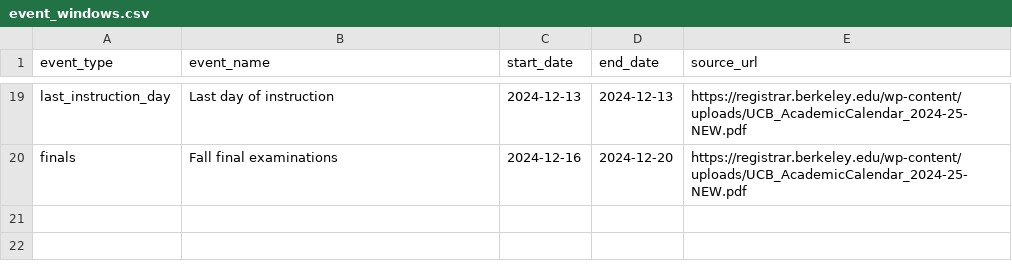
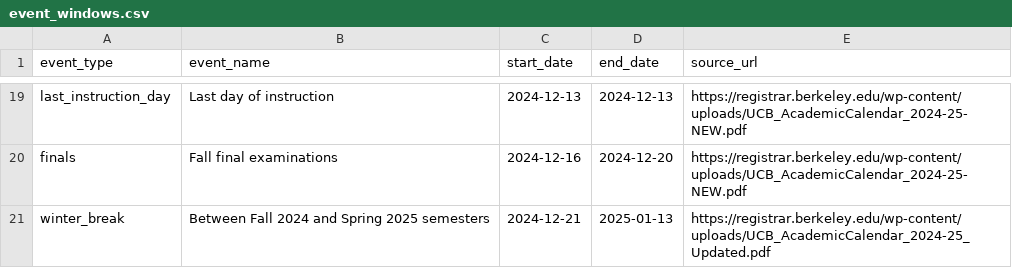
Before and after one commit to UCB-stat159-f26/final-project-team-16, a CSV file: data/calendar/event_windows.csv, drawn as a sheet; only a part is shown, gaps mark what is left out; the diff names each change by its address in the sheet, - before the commit and + after, or states it on an @@ line.

```diff
--- a/data/calendar/event_windows.csv
+++ b/data/calendar/event_windows.csv
+row 21: winter_break | Between Fall 2024 and Spring 2025 semesters | 2024-12-21 | 2025-01-13 | https://registrar.berkeley.edu/wp-content/uploads/UCB_AcademicCalendar_2024-25_Updated.pdf
```
Also changed, not shown: data/calendar/daily_calendar.csv.
